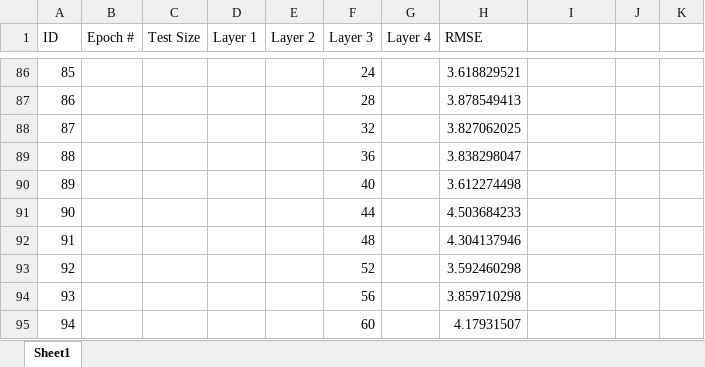
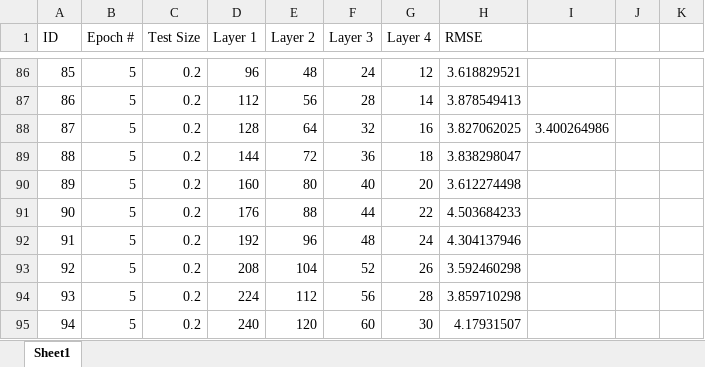
Before and after one commit to ddokupil12/TaxiFares, an Excel workbook: Results_xl.xlsx, sheet Sheet1, drawn as a sheet; only a part is shown, gaps mark what is left out; values as stored, in another font and other column widths than the file's, no borders; charts and pictures not drawn; the diff covers the shown part only; the diff names each change by its address in the sheet, - before the commit and + after, or states it on an @@ line.

```diff
--- a/Results_xl.xlsx (sheet Sheet1)
+++ b/Results_xl.xlsx (sheet Sheet1)
-B86:B95 (Epoch #): (empty)
+B86:B95 (Epoch #): 5
-C86:C95 (Test Size): (empty)
+C86:C95 (Test Size): 0.2
-D86 (Layer 1): (empty)
+D86 (Layer 1): 96
-E86 (Layer 2): (empty)
+E86 (Layer 2): 48
-G86 (Layer 4): (empty)
+G86 (Layer 4): 12
-D87 (Layer 1): (empty)
+D87 (Layer 1): 112
-E87 (Layer 2): (empty)
+E87 (Layer 2): 56
-G87 (Layer 4): (empty)
+G87 (Layer 4): 14
-D88 (Layer 1): (empty)
+D88 (Layer 1): 128
-E88 (Layer 2): (empty)
+E88 (Layer 2): 64
-G88 (Layer 4): (empty)
+G88 (Layer 4): 16
-I88: (empty)
+I88: 3.400264986
-D89 (Layer 1): (empty)
+D89 (Layer 1): 144
-E89 (Layer 2): (empty)
+E89 (Layer 2): 72
-G89 (Layer 4): (empty)
+G89 (Layer 4): 18
-D90 (Layer 1): (empty)
+D90 (Layer 1): 160
-E90 (Layer 2): (empty)
+E90 (Layer 2): 80
-G90 (Layer 4): (empty)
+G90 (Layer 4): 20
-D91 (Layer 1): (empty)
+D91 (Layer 1): 176
-E91 (Layer 2): (empty)
+E91 (Layer 2): 88
-G91 (Layer 4): (empty)
+G91 (Layer 4): 22
-D92 (Layer 1): (empty)
+D92 (Layer 1): 192
-E92 (Layer 2): (empty)
+E92 (Layer 2): 96
-G92 (Layer 4): (empty)
+G92 (Layer 4): 24
-D93 (Layer 1): (empty)
+D93 (Layer 1): 208
-E93 (Layer 2): (empty)
+E93 (Layer 2): 104
-G93 (Layer 4): (empty)
+G93 (Layer 4): 26
-D94 (Layer 1): (empty)
+D94 (Layer 1): 224
-E94 (Layer 2): (empty)
+E94 (Layer 2): 112
-G94 (Layer 4): (empty)
+G94 (Layer 4): 28
-D95 (Layer 1): (empty)
+D95 (Layer 1): 240
-E95 (Layer 2): (empty)
+E95 (Layer 2): 120
-G95 (Layer 4): (empty)
+G95 (Layer 4): 30
```
Also changed, not shown: 65 edited cells elsewhere in this sheet, charts or pictures.
